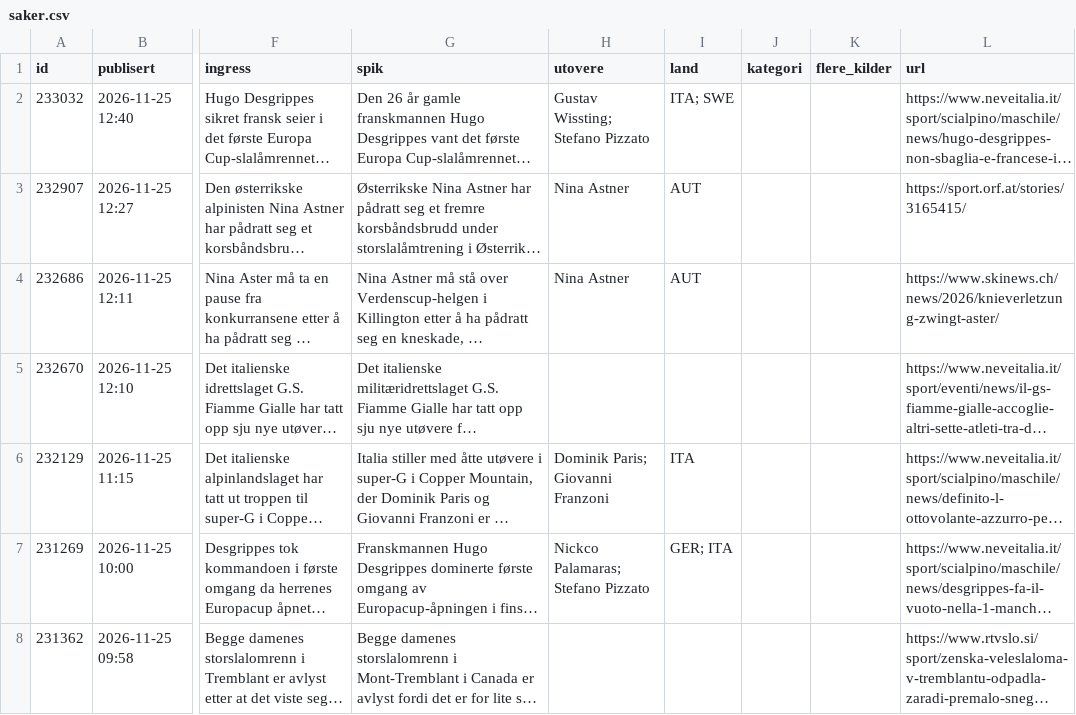
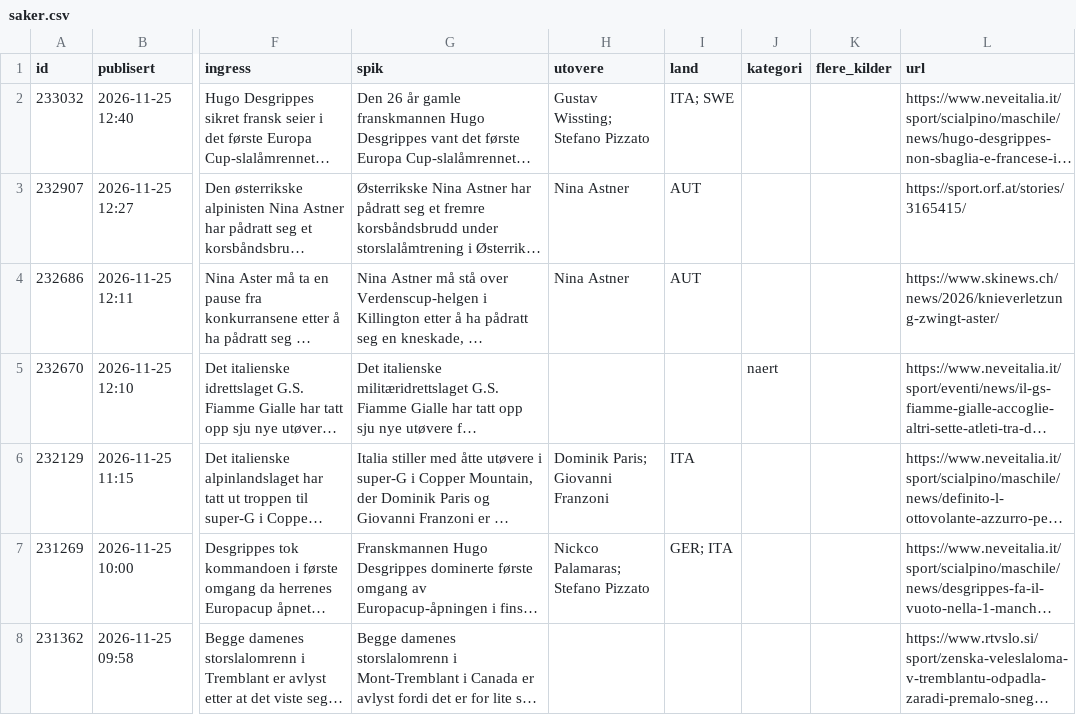
Before and after one commit to carlandreaswold-collab/alpin-monitor, a CSV file: docs/saker.csv, drawn as a sheet; only a part is shown, gaps mark what is left out; long unchanged cells end in …; the diff names each change by its address in the sheet, - before the commit and + after, or states it on an @@ line.

```diff
--- a/docs/saker.csv
+++ b/docs/saker.csv
-J5 (kategori): (empty)
+J5 (kategori): naert
```
Also changed, not shown: 2 other files.
